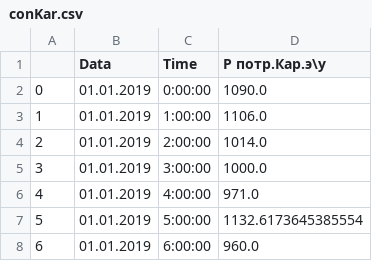
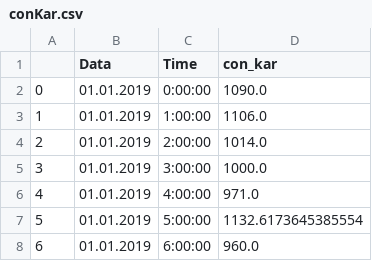
Before and after one commit to Sabyr777/kegoc, a CSV file: conKar.csv, drawn as a sheet; only a part is shown.

Commit message:
Update conKar.csv

```diff
--- a/conKar.csv
+++ b/conKar.csv
@@ -1,2 +1,2 @@
-,Data,Time,Р потр.Кар.э\у
+,Data,Time,con_kar
 0,01.01.2019,0:00:00,1090.0
```
